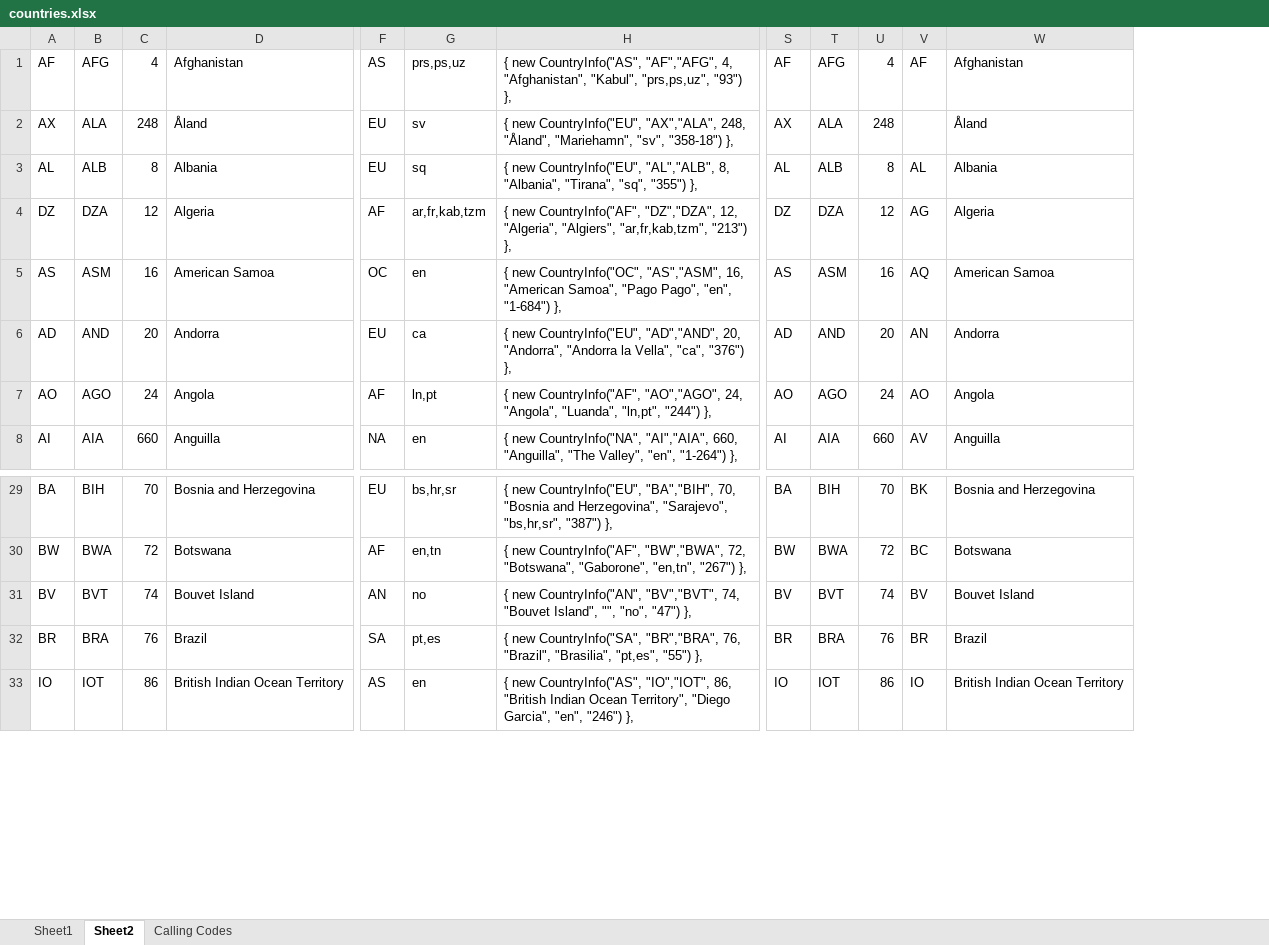
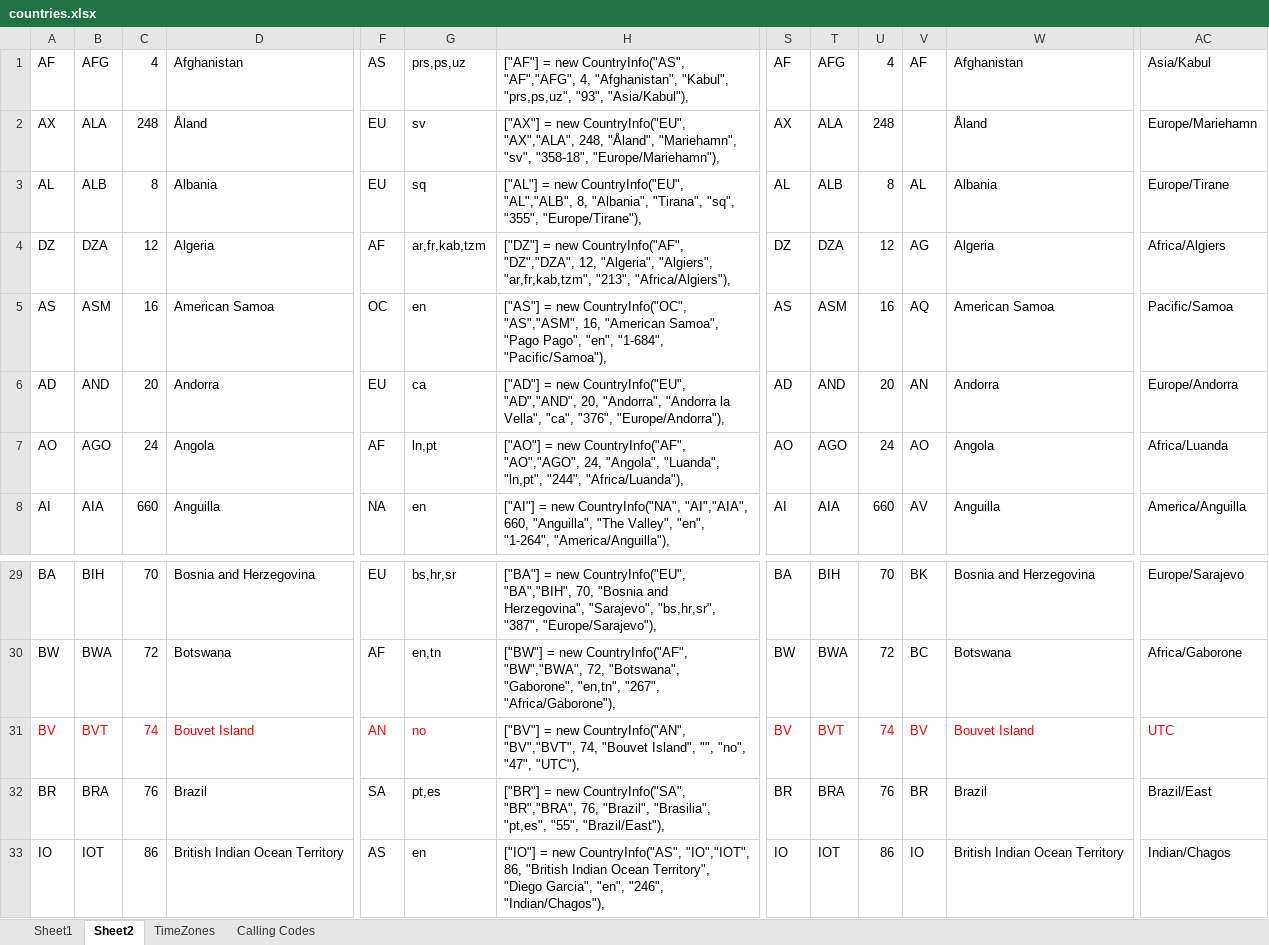
Before and after one commit to indice-co/Indice.Platform, an Excel workbook: docs/countries.xlsx, sheet Sheet2, drawn as a sheet; only a part is shown, gaps mark what is left out; values as stored, in another font and other column widths than the file's, no borders; removed rows and columns are numbered as before the commit, all else as after; the diff covers the shown part only; the diff names each change by its address in the sheet, - before the commit and + after, or states it on an @@ line.

Commit message:
[core] Add country default time zone support to CountryInfo and data
Extended CountryInfo with TimeZoneId property and updated its constructor and data initialization to include IANA time zone identifiers for each country. Updated countries.xlsx to include time zone data. Added time-zones-per-country.xlsx to provide a comprehensive mapping of countries to their respective time zones. No other logic changes were made.

```diff
--- a/docs/countries.xlsx (sheet Sheet2)
+++ b/docs/countries.xlsx (sheet Sheet2)
+sheet tab: TimeZones
-column H, rows 1-8: { new CountryInfo("AS", "AF","AFG", 4, "Afghanistan", "Kabul", "prs,ps,uz", "93") }, | { new CountryInfo("EU", "AX","ALA", 248, "Åland", "Mariehamn", "sv", "358-18") }, | { new CountryInfo("EU", "AL","ALB", 8, "Albania", "Tirana", "sq", "355") }, | { new CountryInfo("AF", "DZ","DZA", 12, "Algeria", "Algiers", "ar,fr,kab,tzm", "213") }, | { new CountryInfo("OC", "AS","ASM", 16, "American Samoa", "Pago Pago", "en", "1-684") }, | { new CountryInfo("EU", "AD","AND", 20, "Andorra", "Andorra la Vella", "ca", "376") }, | { new CountryInfo("AF", "AO","AGO", 24, "Angola", "Luanda", "ln,pt", "244") }, | { new CountryInfo("NA", "AI","AIA", 660, "Anguilla", "The Valley", "en", "1-264") },; rows 29-33: { new CountryInfo("EU", "BA","BIH", 70, "Bosnia and Herzegovina", "Sarajevo", "bs,hr,sr", "387") }, | { new CountryInfo("AF", "BW","BWA", 72, "Botswana", "Gaborone", "en,tn", "267") }, | { new CountryInfo("AN", "BV","BVT", 74, "Bouvet Island", "", "no", "47") }, | { new CountryInfo("SA", "BR","BRA", 76, "Brazil", "Brasilia", "pt,es", "55") }, | { new CountryInfo("AS", "IO","IOT", 86, "British Indian Ocean Territory", "Diego Garcia", "en", "246") },
+column H, rows 1-8: ["AF"] = new CountryInfo("AS", "AF","AFG", 4, "Afghanistan", "Kabul", "prs,ps,uz", "93", "Asia/Kabul"), | ["AX"] = new CountryInfo("EU", "AX","ALA", 248, "Åland", "Mariehamn", "sv", "358-18", "Europe/Mariehamn"), | ["AL"] = new CountryInfo("EU", "AL","ALB", 8, "Albania", "Tirana", "sq", "355", "Europe/Tirane"), | ["DZ"] = new CountryInfo("AF", "DZ","DZA", 12, "Algeria", "Algiers", "ar,fr,kab,tzm", "213", "Africa/Algiers"), | ["AS"] = new CountryInfo("OC", "AS","ASM", 16, "American Samoa", "Pago Pago", "en", "1-684", "Pacific/Samoa"), | ["AD"] = new CountryInfo("EU", "AD","AND", 20, "Andorra", "Andorra la Vella", "ca", "376", "Europe/Andorra"), | ["AO"] = new CountryInfo("AF", "AO","AGO", 24, "Angola", "Luanda", "ln,pt", "244", "Africa/Luanda"), | ["AI"] = new CountryInfo("NA", "AI","AIA", 660, "Anguilla", "The Valley", "en", "1-264", "America/Anguilla"),; rows 29-33: ["BA"] = new CountryInfo("EU", "BA","BIH", 70, "Bosnia and Herzegovina", "Sarajevo", "bs,hr,sr", "387", "Europe/Sarajevo"), | ["BW"] = new CountryInfo("AF", "BW","BWA", 72, "Botswana", "Gaborone", "en,tn", "267", "Africa/Gaborone"), | ["BV"] = new CountryInfo("AN", "BV","BVT", 74, "Bouvet Island", "", "no", "47", "UTC"), | ["BR"] = new CountryInfo("SA", "BR","BRA", 76, "Brazil", "Brasilia", "pt,es", "55", "Brazil/East"), | ["IO"] = new CountryInfo("AS", "IO","IOT", 86, "British Indian Ocean Territory", "Diego Garcia", "en", "246", "Indian/Chagos"),
+column AC, rows 1-8: Asia/Kabul | Europe/Mariehamn | Europe/Tirane | Africa/Algiers | Pacific/Samoa | Europe/Andorra | Africa/Luanda | America/Anguilla; rows 29-33: Europe/Sarajevo | Africa/Gaborone | UTC | Brazil/East | Indian/Chagos
-A31:D31 text colour: black
+A31:D31 text colour: #FF0000
-F31:G31 text colour: black
+F31:G31 text colour: #FF0000
-S31:W31 text colour: black
+S31:W31 text colour: #FF0000
```
Also changed, not shown: cell formats elsewhere in this sheet, 2 other files.
